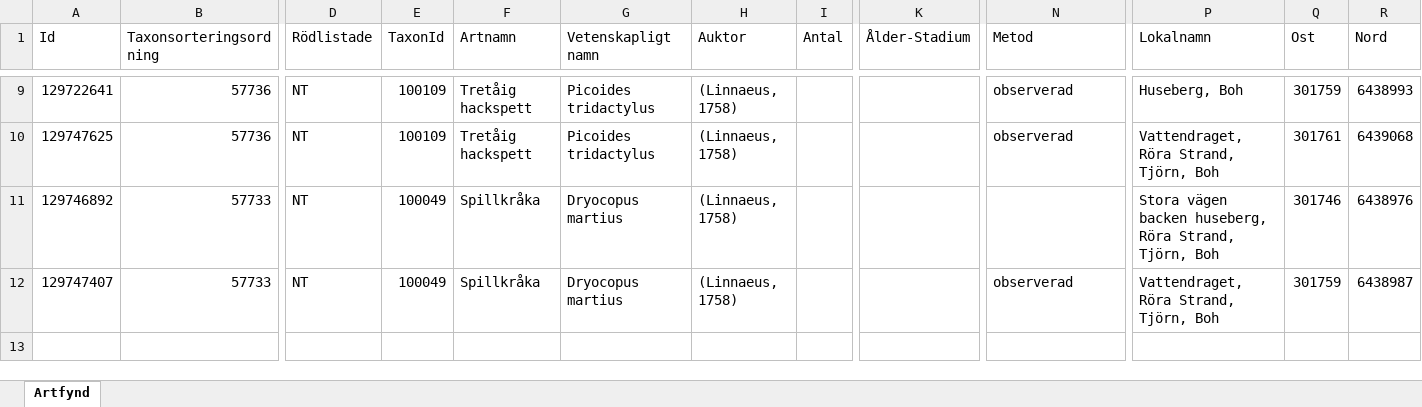
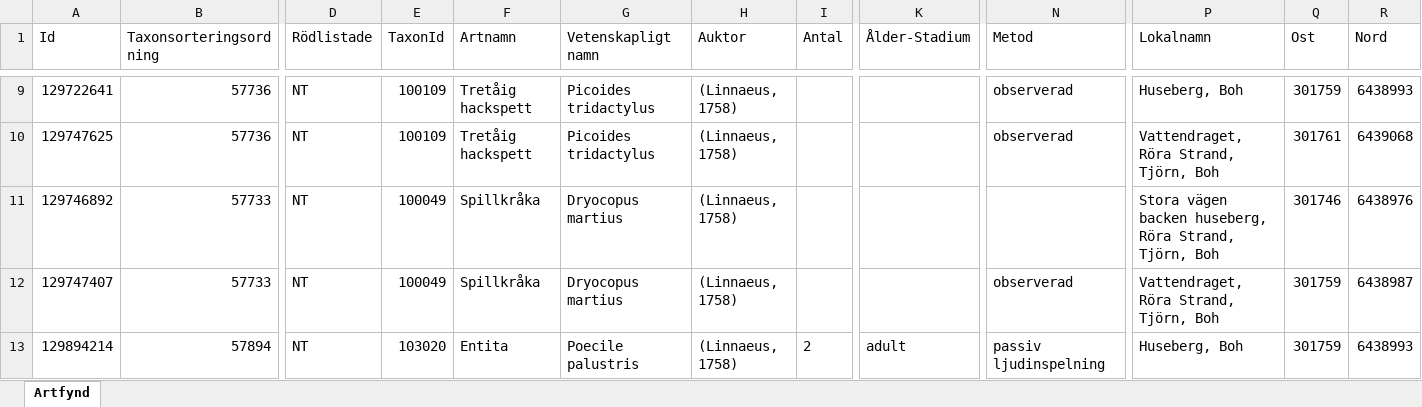
Before and after one commit to klasma/Logging_1419, an Excel workbook: artfynd/A 22581-2025 artfynd.xlsx, sheet Artfynd, drawn as a sheet; only a part is shown, gaps mark what is left out; values as stored, in another font and other column widths than the file's, no borders; rows hold the shown columns only; the diff names each change by its address in the sheet, - before the commit and + after, or states it on an @@ line.

```diff
--- a/artfynd/A 22581-2025 artfynd.xlsx (sheet Artfynd)
+++ b/artfynd/A 22581-2025 artfynd.xlsx (sheet Artfynd)
+row 13: 129894214 | 57894 | NT | 103020 | Entita | Poecile palustris | (Linnaeus, 1758) | 2 | adult | passiv ljudinspelning | Huseberg, Boh | 301759 | 6438993
```
Also changed, not shown: artfynd/A 56290-2025 artfynd.xlsx, Översikt TJÖRN.xlsx, 11 other files.
